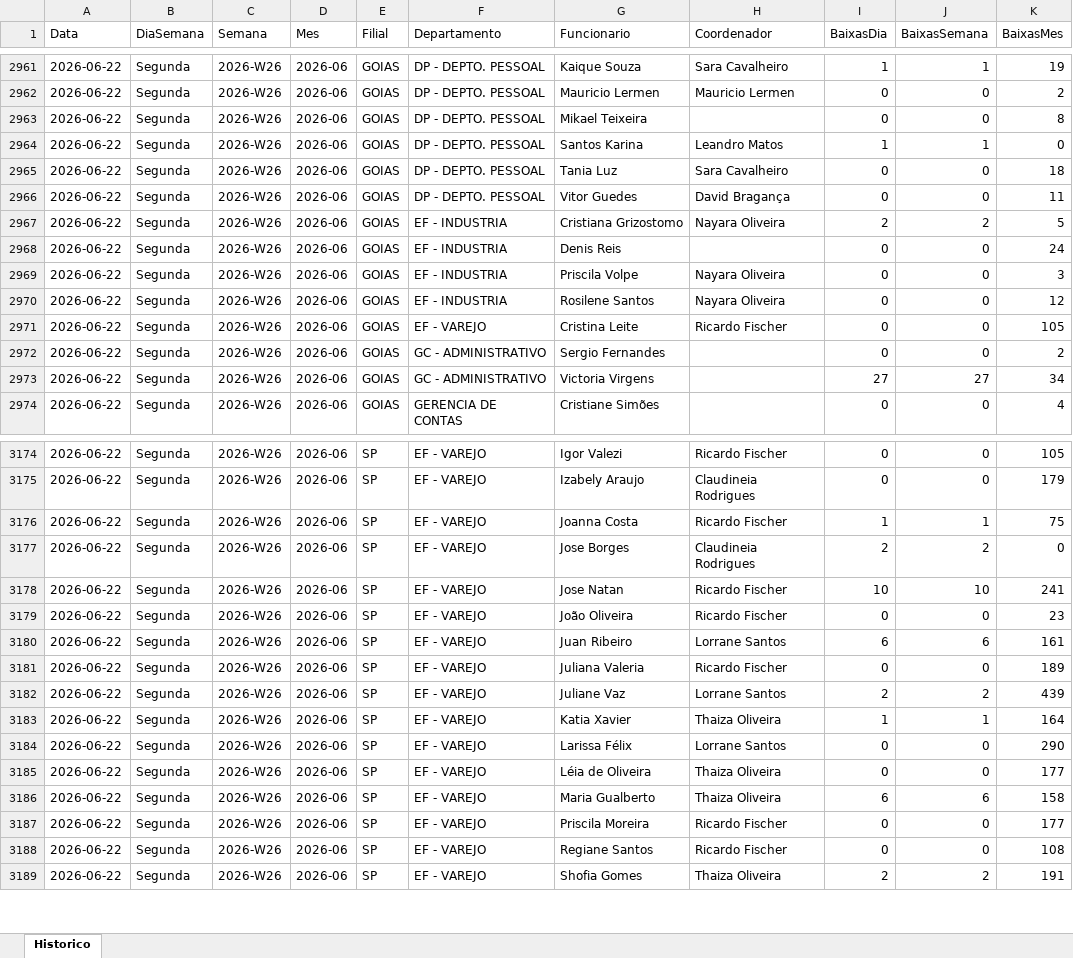
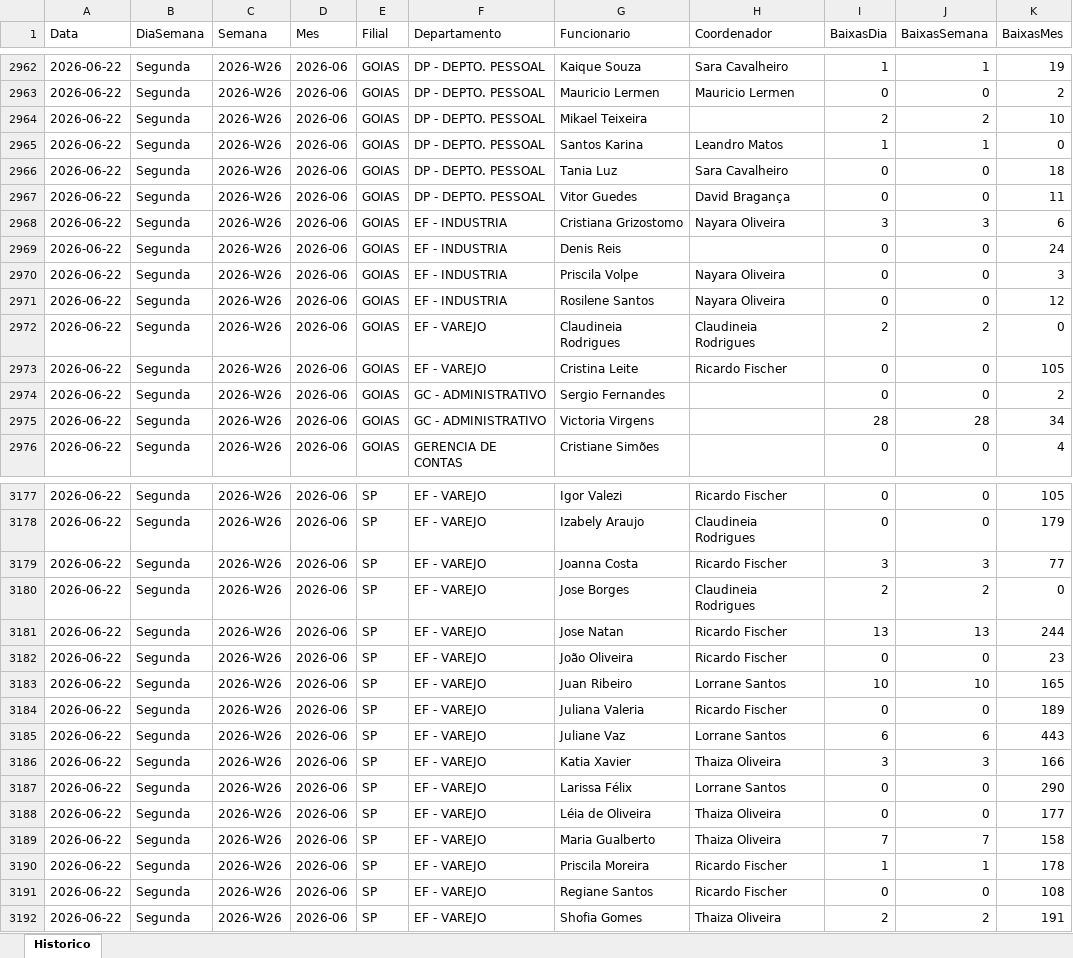
Before and after one commit to GAmaral99/Acompanhamento-de-Pendencias, an Excel workbook: data/historico/historico_baixas.xlsx, sheet Historico, drawn as a sheet; only a part is shown, gaps mark what is left out; values as stored, in another font and other column widths than the file's, no borders; addresses are those after the commit; the diff covers the shown part only; the diff names each change by its address in the sheet, - before the commit and + after, or states it on an @@ line.

```diff
--- a/data/historico/historico_baixas.xlsx (sheet Historico)
+++ b/data/historico/historico_baixas.xlsx (sheet Historico)
-I2964 (BaixasDia): 0
+I2964 (BaixasDia): 2
-J2964 (BaixasSemana): 0
+J2964 (BaixasSemana): 2
-K2964 (BaixasMes): 8
+K2964 (BaixasMes): 10
-I2968 (BaixasDia): 2
+I2968 (BaixasDia): 3
-J2968 (BaixasSemana): 2
+J2968 (BaixasSemana): 3
-K2968 (BaixasMes): 5
+K2968 (BaixasMes): 6
+row 2972: 2026-06-22 | Segunda | 2026-W26 | 2026-06 | GOIAS | EF - VAREJO | Claudineia Rodrigues | Claudineia Rodrigues | 2 | 2 | 0
-I2975 (BaixasDia): 27
+I2975 (BaixasDia): 28
-J2975 (BaixasSemana): 27
+J2975 (BaixasSemana): 28
-I3179 (BaixasDia): 1
+I3179 (BaixasDia): 3
-J3179 (BaixasSemana): 1
+J3179 (BaixasSemana): 3
-K3179 (BaixasMes): 75
+K3179 (BaixasMes): 77
-I3181 (BaixasDia): 10
+I3181 (BaixasDia): 13
-J3181 (BaixasSemana): 10
+J3181 (BaixasSemana): 13
-K3181 (BaixasMes): 241
+K3181 (BaixasMes): 244
-I3183 (BaixasDia): 6
+I3183 (BaixasDia): 10
-J3183 (BaixasSemana): 6
+J3183 (BaixasSemana): 10
-K3183 (BaixasMes): 161
+K3183 (BaixasMes): 165
-I3185 (BaixasDia): 2
+I3185 (BaixasDia): 6
-J3185 (BaixasSemana): 2
+J3185 (BaixasSemana): 6
-K3185 (BaixasMes): 439
+K3185 (BaixasMes): 443
-I3186 (BaixasDia): 1
+I3186 (BaixasDia): 3
-J3186 (BaixasSemana): 1
+J3186 (BaixasSemana): 3
-K3186 (BaixasMes): 164
+K3186 (BaixasMes): 166
-I3189 (BaixasDia): 6
+I3189 (BaixasDia): 7
-J3189 (BaixasSemana): 6
+J3189 (BaixasSemana): 7
-I3190 (BaixasDia): 0
+I3190 (BaixasDia): 1
-J3190 (BaixasSemana): 0
+J3190 (BaixasSemana): 1
-K3190 (BaixasMes): 177
+K3190 (BaixasMes): 178
```
Also changed, not shown: 2 added rows and 163 edited cells elsewhere in this sheet, 1 other file.
